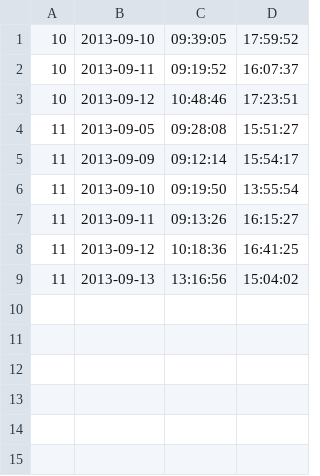
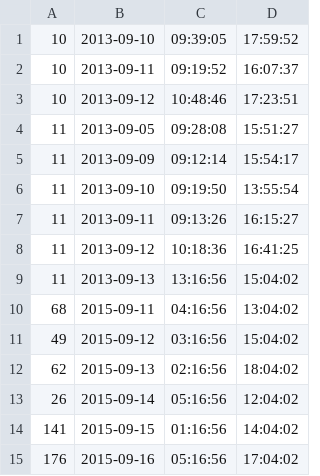
Before and after one commit to stxnext-kindergarten/presence-analyzer-asierhej, a CSV file: runtime/data/test_data.csv, drawn as a sheet; the diff names each change by its address in the sheet, - before the commit and + after, or states it on an @@ line.

```diff
--- a/runtime/data/test_data.csv
+++ b/runtime/data/test_data.csv
+row 10: 68 | 2015-09-11 | 04:16:56 | 13:04:02
+row 11: 49 | 2015-09-12 | 03:16:56 | 15:04:02
+row 12: 62 | 2015-09-13 | 02:16:56 | 18:04:02
+row 13: 26 | 2015-09-14 | 05:16:56 | 12:04:02
+row 14: 141 | 2015-09-15 | 01:16:56 | 14:04:02
+row 15: 176 | 2015-09-16 | 05:16:56 | 17:04:02
```
Also changed, not shown: 10 other files.
